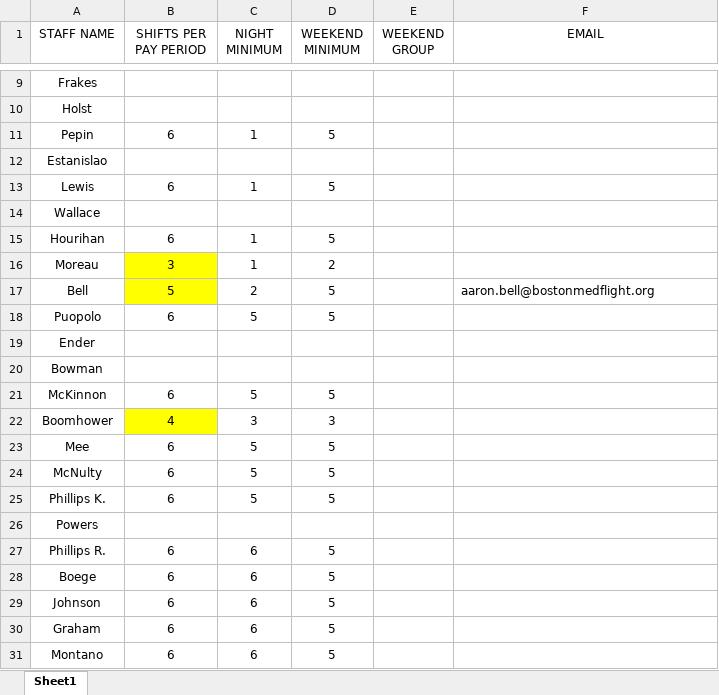
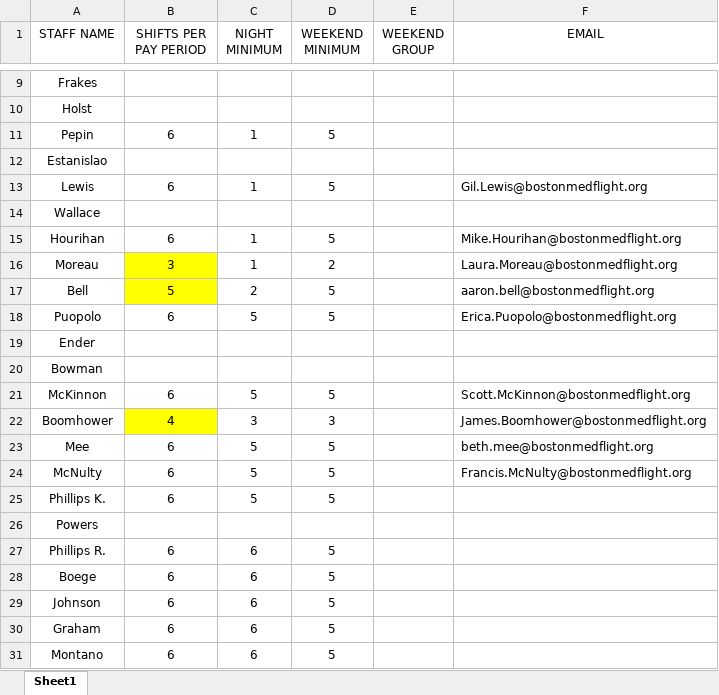
Before and after one commit to AlphaBravo227/CrewOps360, an Excel workbook: upload files/Requirements.xlsx, sheet Sheet1, drawn as a sheet; only a part is shown, gaps mark what is left out; values as stored, in another font and other column widths than the file's, no borders; the diff names each change by its address in the sheet, - before the commit and + after, or states it on an @@ line.

Commit message:
Update Requirements.xlsx

```diff
--- a/upload files/Requirements.xlsx (sheet Sheet1)
+++ b/upload files/Requirements.xlsx (sheet Sheet1)
-F13 (EMAIL): (empty)
+F13 (EMAIL): Gil.Lewis@bostonmedflight.org
-F15 (EMAIL): (empty)
+F15 (EMAIL): Mike.Hourihan@bostonmedflight.org
-F16 (EMAIL): (empty)
+F16 (EMAIL): Laura.Moreau@bostonmedflight.org
-F18 (EMAIL): (empty)
+F18 (EMAIL): Erica.Puopolo@bostonmedflight.org
-F21 (EMAIL): (empty)
+F21 (EMAIL): Scott.McKinnon@bostonmedflight.org
-F22 (EMAIL): (empty)
+F22 (EMAIL): James.Boomhower@bostonmedflight.org
-F23 (EMAIL): (empty)
+F23 (EMAIL): beth.mee@bostonmedflight.org
-F24 (EMAIL): (empty)
+F24 (EMAIL): Francis.McNulty@bostonmedflight.org
```
